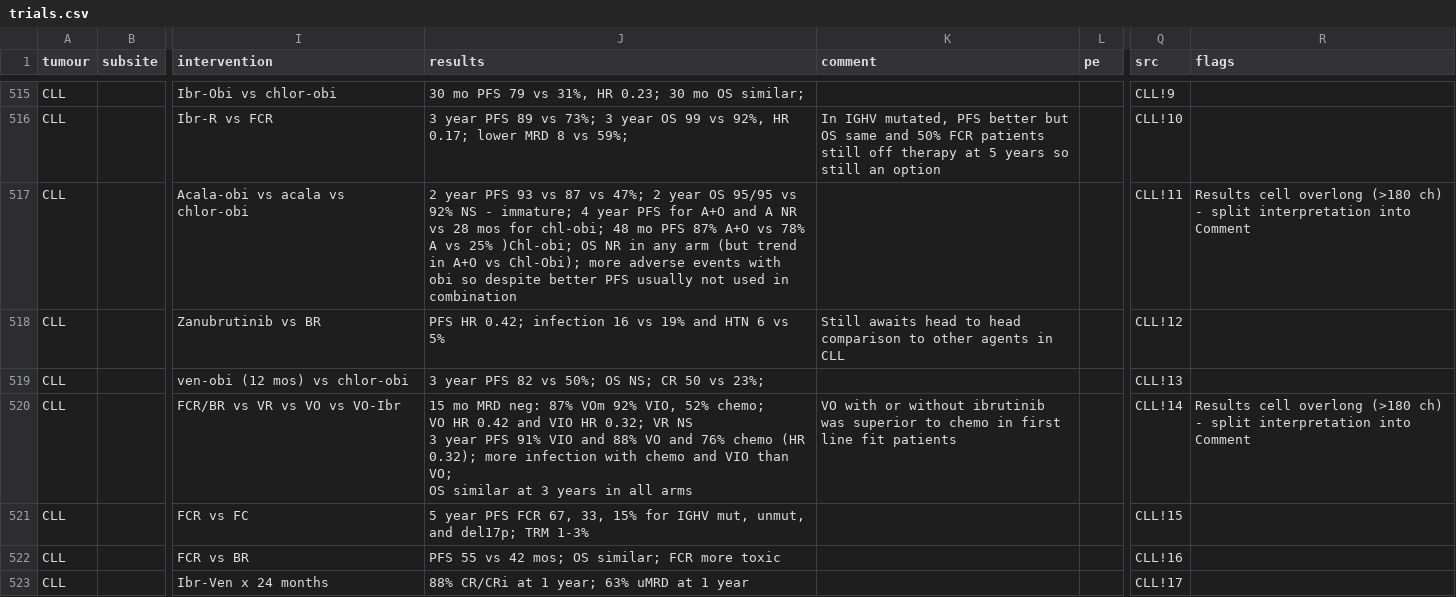
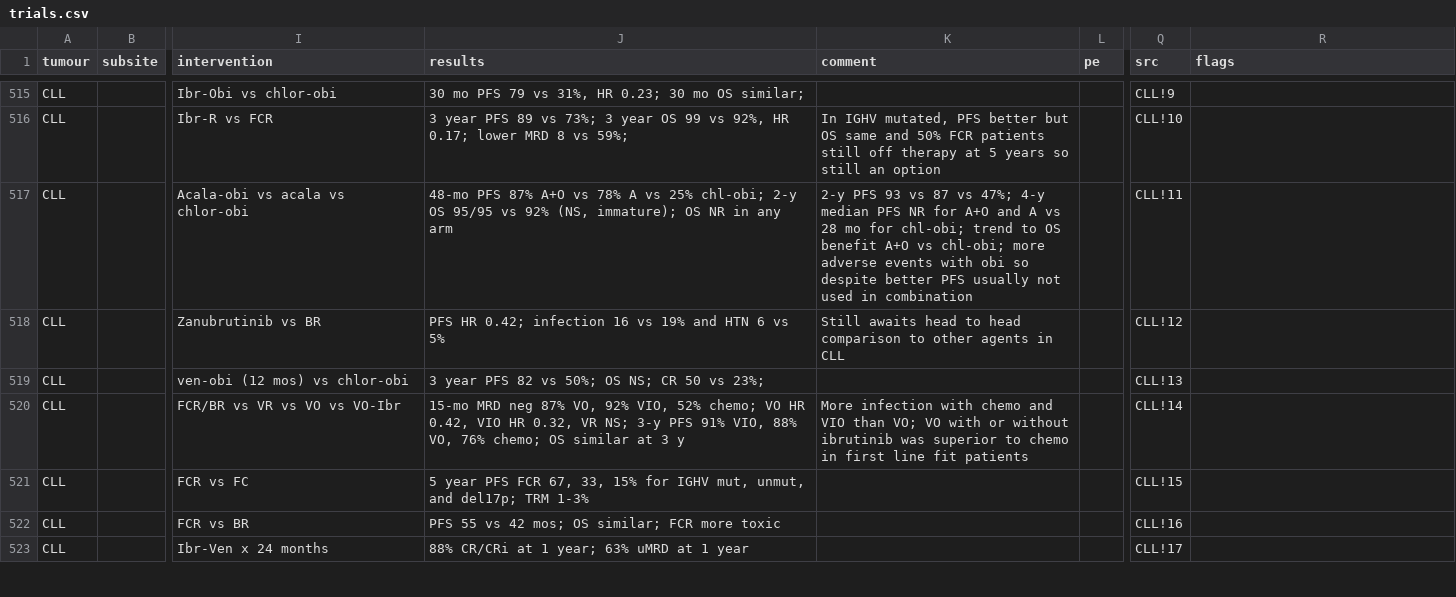
Before and after one commit to david7254672/landmark-trials, a CSV file: data/trials.csv, drawn as a sheet; only a part is shown, gaps mark what is left out; ↵ is a line break in a cell; the diff covers the shown part only; the diff names each change by its address in the sheet, - before the commit and + after, or states it on an @@ line.

```diff
--- a/data/trials.csv
+++ b/data/trials.csv
-J517 (results): 2 year PFS 93 vs 87 vs 47%; 2 year OS 95/95 vs 92% NS - immature; 4 year PFS for A+O and A NR vs 28 mos for chl-obi; 48 mo PFS 87% A+O vs 78% A vs 25% )Chl-obi; OS NR in any arm (but trend in A+O vs Chl-Obi); more adverse events with obi so despite better PFS usually not used in combination
+J517 (results): 48-mo PFS 87% A+O vs 78% A vs 25% chl-obi; 2-y OS 95/95 vs 92% (NS, immature); OS NR in any arm
-K517 (comment): (empty)
+K517 (comment): 2-y PFS 93 vs 87 vs 47%; 4-y median PFS NR for A+O and A vs 28 mo for chl-obi; trend to OS benefit A+O vs chl-obi; more adverse events with obi so despite better PFS usually not used in combination
-R517 (flags): Results cell overlong (>180 ch) - split interpretation into Comment
+R517 (flags): (empty)
-J520 (results): 15 mo MRD neg: 87% VOm 92% VIO, 52% chemo; ↵ VO HR 0.42 and VIO HR 0.32; VR NS ↵ 3 year PFS 91% VIO and 88% VO and 76% chemo (HR 0.32); more infection with chemo and VIO than VO; ↵ OS similar at 3 years in all arms
+J520 (results): 15-mo MRD neg 87% VO, 92% VIO, 52% chemo; VO HR 0.42, VIO HR 0.32, VR NS; 3-y PFS 91% VIO, 88% VO, 76% chemo; OS similar at 3 y
-K520 (comment): VO with…
+K520 (comment): More infection with chemo and VIO than VO; VO with…
-R520 (flags): Results cell overlong (>180 ch) - split interpretation into Comment
+R520 (flags): (empty)
```
Also changed, not shown: 33 edited cells elsewhere in this file, 1 other file.
